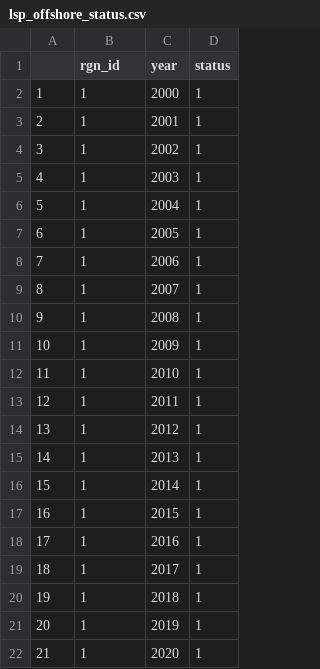
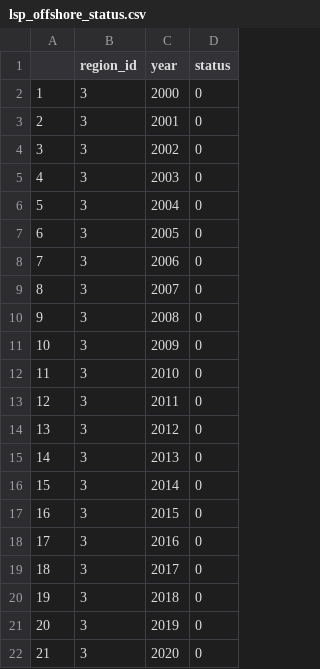
Before and after one commit to OHI-4site/tet-scores, a CSV file: region/layers/lsp_offshore_status.csv, drawn as a sheet.

```diff
--- a/region/layers/lsp_offshore_status.csv
+++ b/region/layers/lsp_offshore_status.csv
@@ -1,22 +1,22 @@
-"","rgn_id","year","status"
-"1",1,2000,1
-"2",1,2001,1
-"3",1,2002,1
-"4",1,2003,1
-"5",1,2004,1
-"6",1,2005,1
-"7",1,2006,1
-"8",1,2007,1
-"9",1,2008,1
-"10",1,2009,1
-"11",1,2010,1
-"12",1,2011,1
-"13",1,2012,1
-"14",1,2013,1
-"15",1,2014,1
-"16",1,2015,1
-"17",1,2016,1
-"18",1,2017,1
-"19",1,2018,1
-"20",1,2019,1
-"21",1,2020,1
+"","region_id","year","status"
+"1",3,2000,0
+"2",3,2001,0
+"3",3,2002,0
+"4",3,2003,0
+"5",3,2004,0
+"6",3,2005,0
+"7",3,2006,0
+"8",3,2007,0
+"9",3,2008,0
+"10",3,2009,0
+"11",3,2010,0
+"12",3,2011,0
+"13",3,2012,0
+"14",3,2013,0
+"15",3,2014,0
+"16",3,2015,0
+"17",3,2016,0
+"18",3,2017,0
+"19",3,2018,0
+"20",3,2019,0
+"21",3,2020,0
```
Also changed, not shown: region/layers.csv, region/layers/lsp_lagoon_status.csv, 2 other files.
